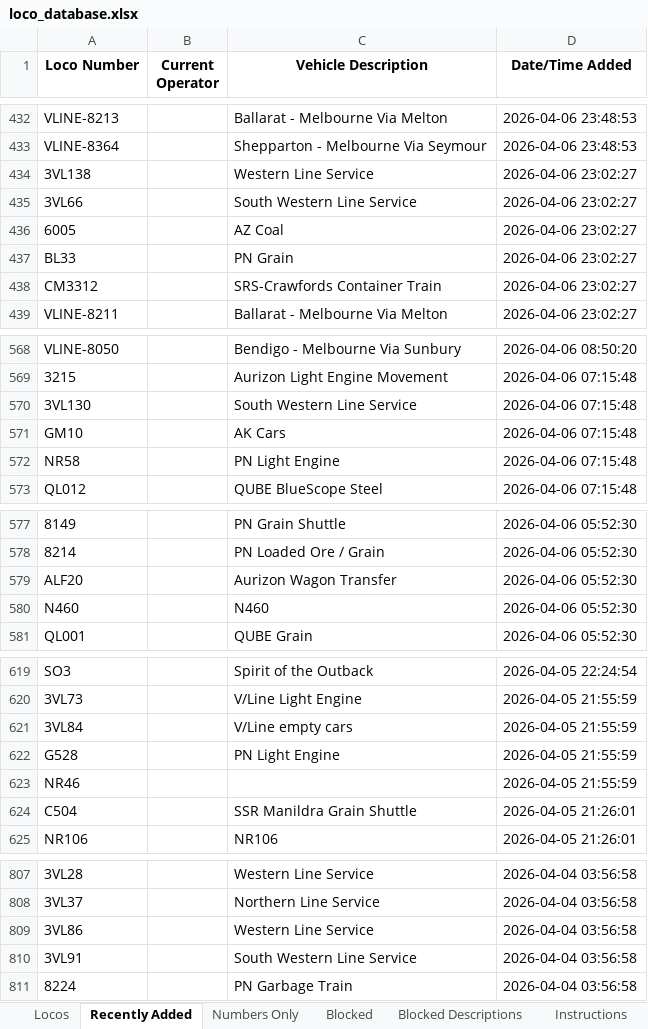
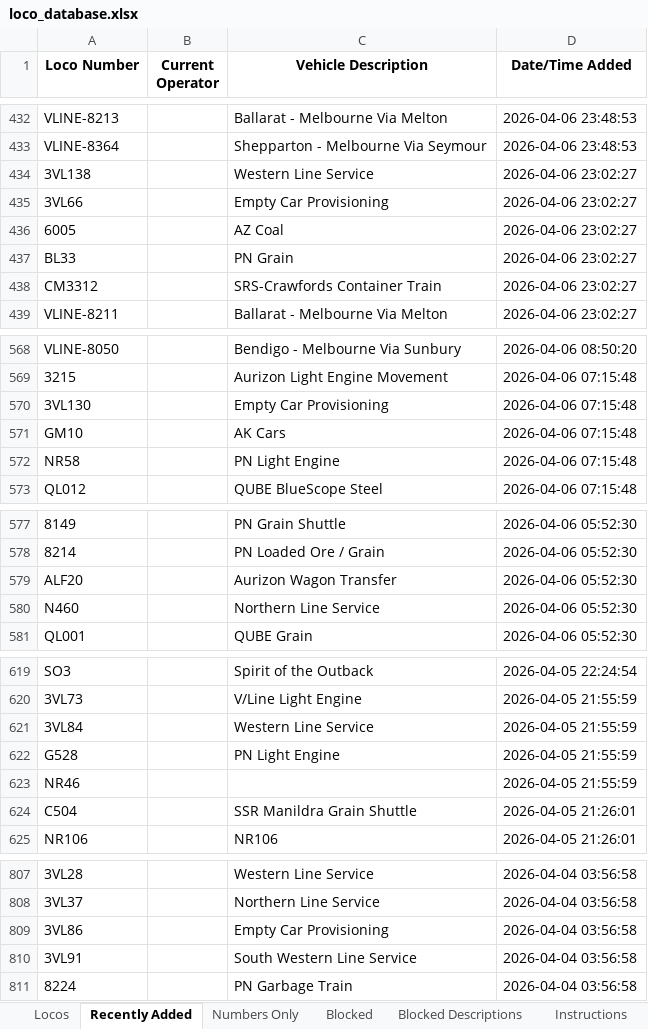
Before and after one commit to grahame21/railops-frontend, an Excel workbook: downloads/loco_database.xlsx, sheet Recently Added, drawn as a sheet; only a part is shown, gaps mark what is left out; values as stored, in another font and other column widths than the file's, no borders; the diff covers the shown part only; the diff names each change by its address in the sheet, - before the commit and + after, or states it on an @@ line.

```diff
--- a/downloads/loco_database.xlsx (sheet Recently Added)
+++ b/downloads/loco_database.xlsx (sheet Recently Added)
-C435 (Vehicle Description): South Western Line Service
+C435 (Vehicle Description): Empty Car Provisioning
-C570 (Vehicle Description): South Western Line Service
+C570 (Vehicle Description): Empty Car Provisioning
-C580 (Vehicle Description): N460
+C580 (Vehicle Description): Northern Line Service
-C621 (Vehicle Description): V/Line empty cars
+C621 (Vehicle Description): Western Line Service
-C809 (Vehicle Description): Western Line Service
+C809 (Vehicle Description): Empty Car Provisioning
```
Also changed, not shown: 16 edited cells elsewhere in this sheet, sheet Locos, downloads/loco_numbers_only.xlsx, 3 other files.
